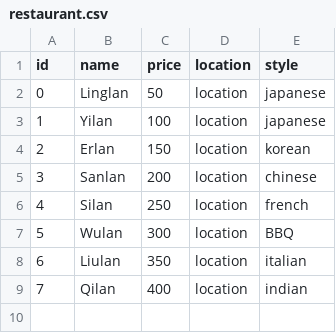
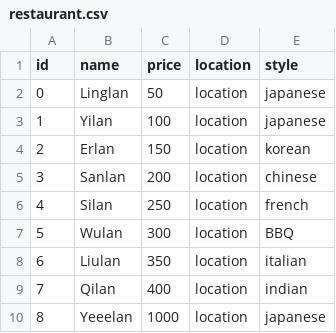
Before and after one commit to HotelChatbot/ChatBot_for_Hotel, a CSV file: public/restaurant.csv, drawn as a sheet; the diff names each change by its address in the sheet, - before the commit and + after, or states it on an @@ line.

Commit message:
finish all restaurant action

```diff
--- a/public/restaurant.csv
+++ b/public/restaurant.csv
+row 10: 8 | Yeeelan | 1000 | location | japanese
```
Also changed, not shown: 1 other file.
